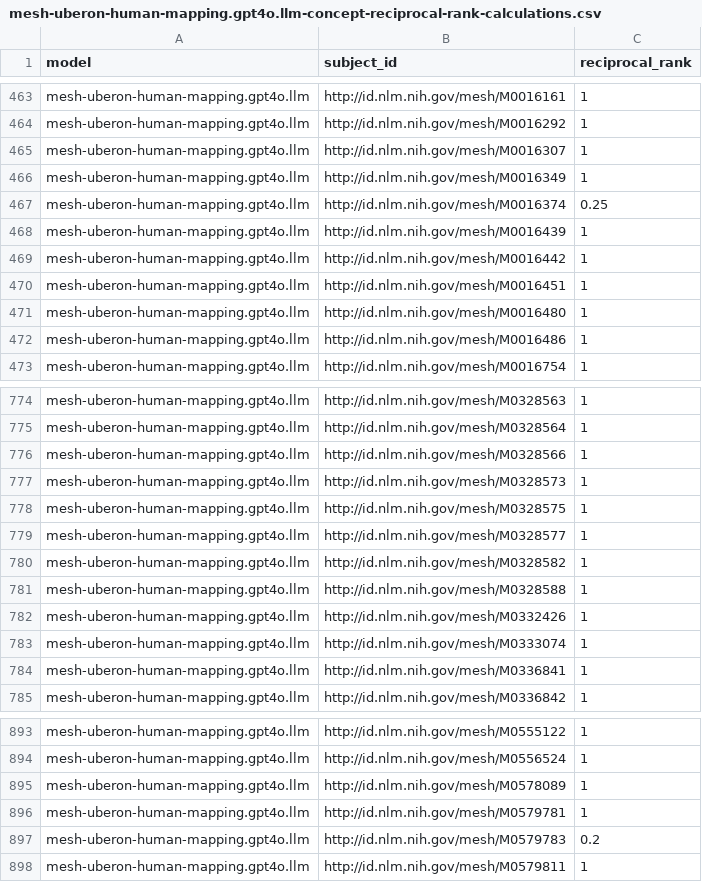
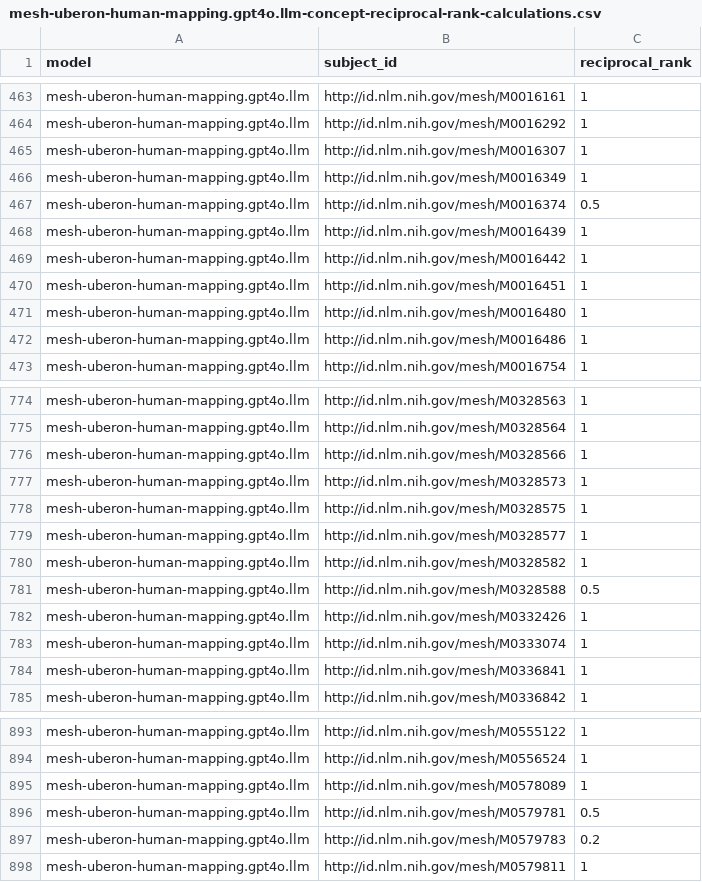
Before and after one commit to cns-iu/onto-llm-mapping, a CSV file: validation/mesh-uberon-human/v0.0.1/results/reciprocal_rank/mesh-uberon-human-mapping.gpt4o.llm-concept-reciprocal-rank-calculations.csv, drawn as a sheet; only a part is shown, gaps mark what is left out.

```diff
--- a/validation/mesh-uberon-human/v0.0.1/results/reciprocal_rank/mesh-uberon-human-mapping.gpt4o.llm-concept-reciprocal-rank-calculations.csv
+++ b/validation/mesh-uberon-human/v0.0.1/results/reciprocal_rank/mesh-uberon-human-mapping.gpt4o.llm-concept-reciprocal-rank-calculations.csv
@@ -466,3 +466,3 @@
 "mesh-uberon-human-mapping.gpt4o.llm","http://id.nlm.nih.gov/mesh/M0016349",1
-"mesh-uberon-human-mapping.gpt4o.llm","http://id.nlm.nih.gov/mesh/M0016374",0.25
+"mesh-uberon-human-mapping.gpt4o.llm","http://id.nlm.nih.gov/mesh/M0016374",0.5
 "mesh-uberon-human-mapping.gpt4o.llm","http://id.nlm.nih.gov/mesh/M0016439",1
@@ -780,3 +780,3 @@
 "mesh-uberon-human-mapping.gpt4o.llm","http://id.nlm.nih.gov/mesh/M0328582",1
-"mesh-uberon-human-mapping.gpt4o.llm","http://id.nlm.nih.gov/mesh/M0328588",1
+"mesh-uberon-human-mapping.gpt4o.llm","http://id.nlm.nih.gov/mesh/M0328588",0.5
 "mesh-uberon-human-mapping.gpt4o.llm","http://id.nlm.nih.gov/mesh/M0332426",1
@@ -895,3 +895,3 @@
 "mesh-uberon-human-mapping.gpt4o.llm","http://id.nlm.nih.gov/mesh/M0578089",1
-"mesh-uberon-human-mapping.gpt4o.llm","http://id.nlm.nih.gov/mesh/M0579781",1
+"mesh-uberon-human-mapping.gpt4o.llm","http://id.nlm.nih.gov/mesh/M0579781",0.5
 "mesh-uberon-human-mapping.gpt4o.llm","http://id.nlm.nih.gov/mesh/M0579783",0.2
```
Also changed, not shown: validation/mesh-uberon-human/v0.0.1/results/precision_recall/mesh-uberon-human-mapping.curategpt.sssom.csv-precision-recall-calculations.csv, validation/mesh-uberon-human/v0.0.1/results/precision_recall/mesh-uberon-human-mapping.phi4-14b.llm-precision-recall-calculations.csv, 15 other files.
